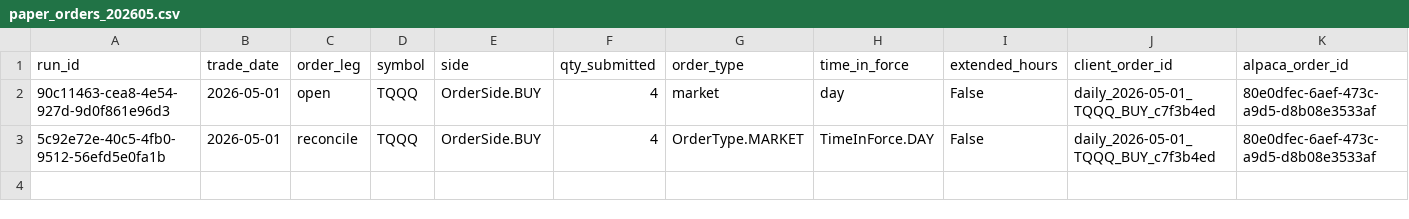
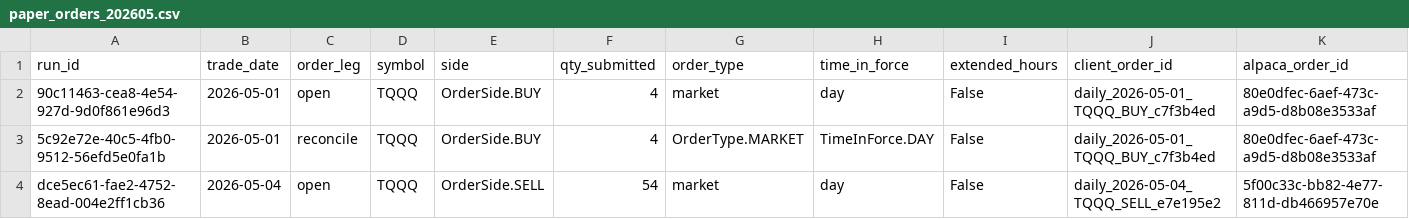
Before and after one commit to precisionhireconsultants/trading-vol-target-annual-0.40, a CSV file: logs/paper/orders/paper_orders_202605.csv, drawn as a sheet; only a part is shown; rows hold the shown columns only; the diff names each change by its address in the sheet, - before the commit and + after, or states it on an @@ line.

```diff
--- a/logs/paper/orders/paper_orders_202605.csv
+++ b/logs/paper/orders/paper_orders_202605.csv
+row 4: dce5ec61-fae2-4752-8ead-004e2ff1cb36 | 2026-05-04 | open | TQQQ | OrderSide.SELL | 54 | market | day | False | daily_2026-05-04_TQQQ_SELL_e7e195e2 | 5f00c33c-bb82-4e77-811d-db466957e70e
```
Also changed, not shown: logs/paper/runs/paper_runs_202605.csv.
